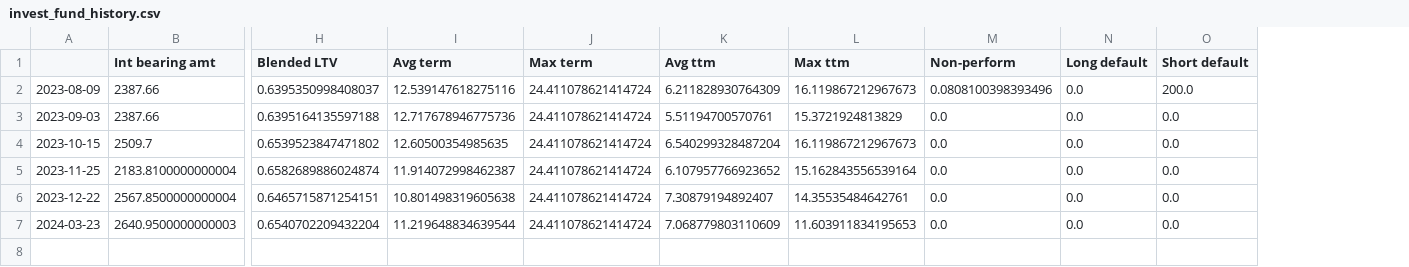
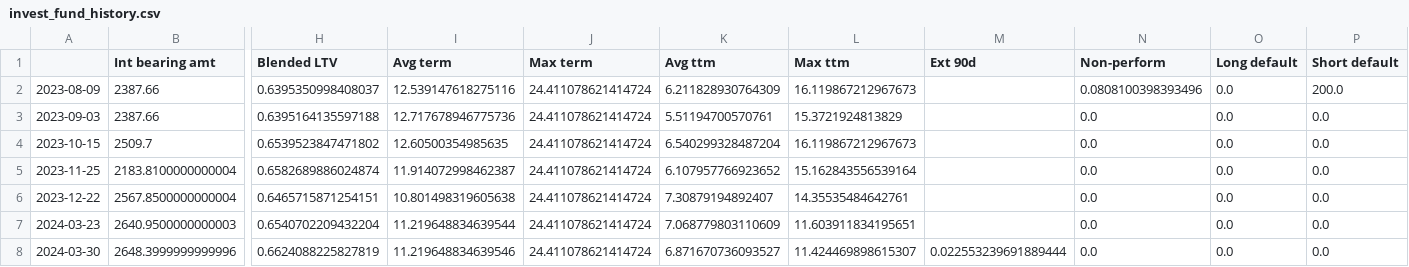
Before and after one commit to sijfish/p2panalytics, a CSV file: data/invest_fund_history.csv, drawn as a sheet; only a part is shown, gaps mark what is left out; rows hold the shown columns only; the diff names each change by its address in the sheet, - before the commit and + after, or states it on an @@ line.

```diff
--- a/data/invest_fund_history.csv
+++ b/data/invest_fund_history.csv
+column M (Ext 90d), empty
-L7 (Max ttm): 11.603911834195653
+L7 (Max ttm): 11.603911834195651
+row 8: 2024-03-30 | 2648.3999999999996 | 0.6624088225827819 | 11.219648834639546 | 24.411078621414724 | 6.871670736093527 | 11.424469898615307 | 0.022553239691889444 | 0.0 | 0.0 | 0.0
```
Also changed, not shown: data/assetz_capital_history.csv, data/crowdproperty_history.csv, 5 other files.
